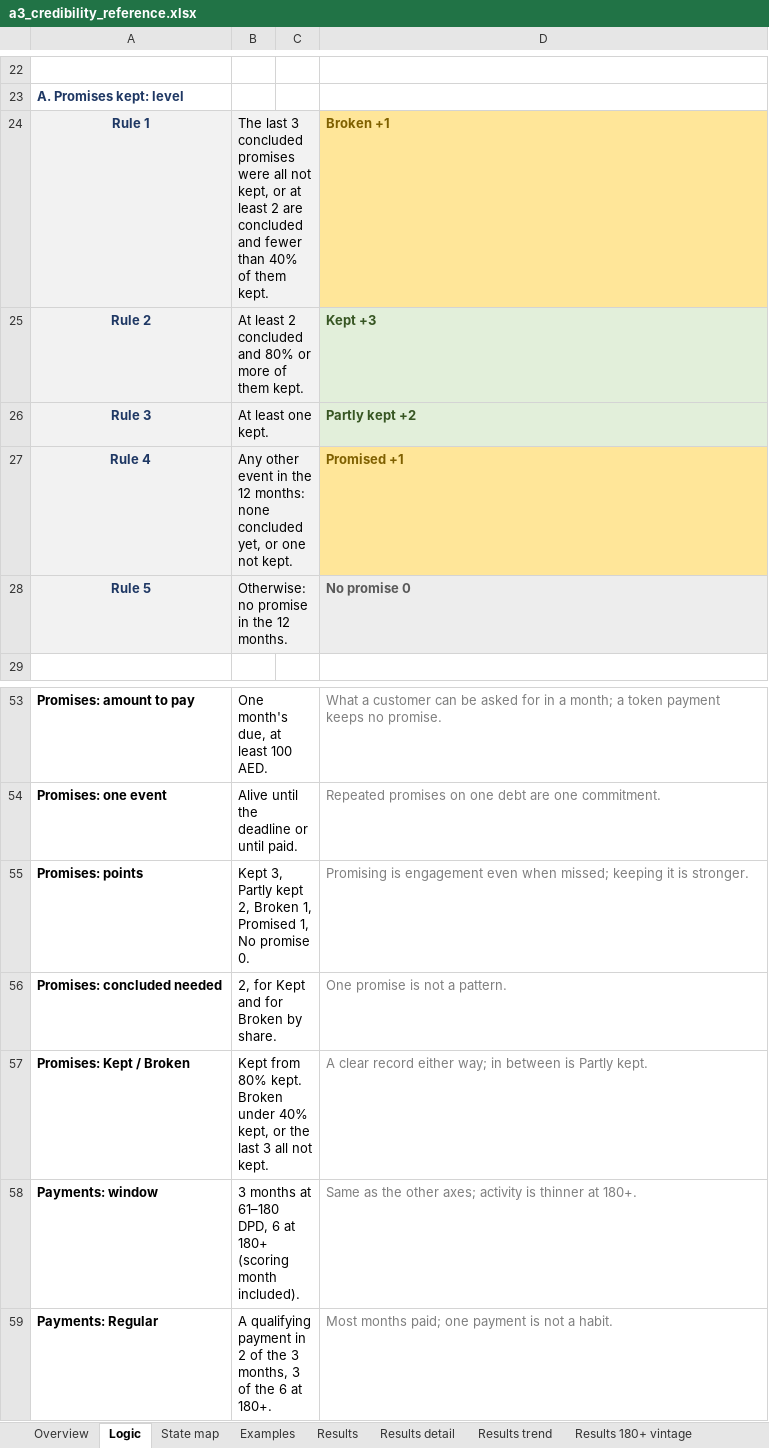
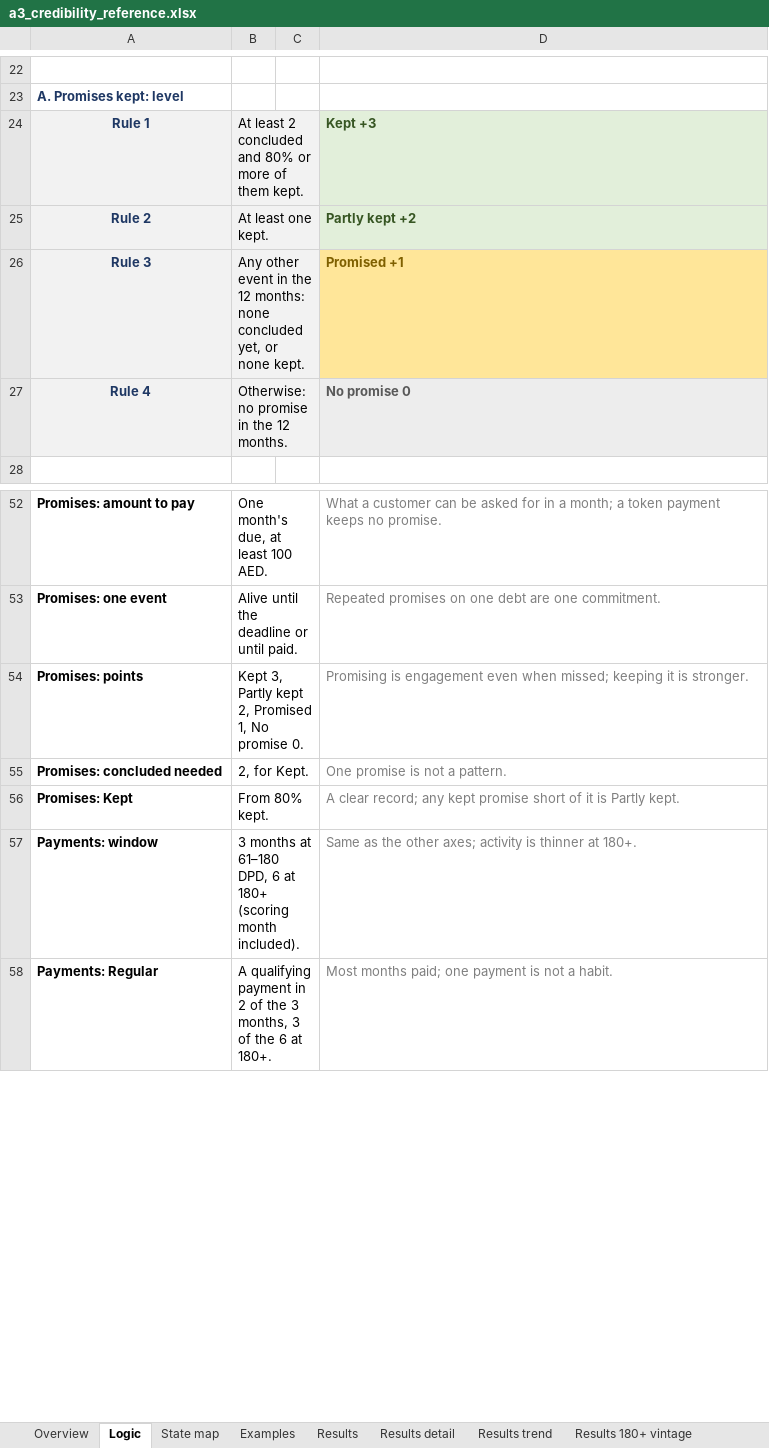
Before and after one commit to balsapka/Collections, an Excel workbook: docs/credibility/a3_credibility_reference.xlsx, sheet Logic, drawn as a sheet; only a part is shown, gaps mark what is left out; values as stored, in another font and other column widths than the file's, no borders; removed rows and columns are numbered as before the commit, all else as after; the diff names each change by its address in the sheet, - before the commit and + after, or states it on an @@ line.

```diff
--- a/docs/credibility/a3_credibility_reference.xlsx (sheet Logic)
+++ b/docs/credibility/a3_credibility_reference.xlsx (sheet Logic)
-row 24: Rule 1 | The last 3 concluded promises were all not kept, or at least 2 are concluded and fewer than 40% of them kept. |  | Broken +1
-A24: Rule 2
+A24: Rule 1
-A25: Rule 3
+A25: Rule 2
-A26: Rule 4
+A26: Rule 3
-B26: …yet, or one not kept.
+B26: …yet, or none kept.
-A27: Rule 5
+A27: Rule 4
-B54: …kept 2, Broken 1, Promised 1,…
+B54: …kept 2, Promised 1,…
-B55: 2, for Kept and for Broken by share.
+B55: 2, for Kept.
-row 57: Promises: Kept / Broken | Kept from 80% kept. Broken under 40% kept, or the last 3 all not kept. |  | A clear record either way; in between is Partly kept.
+row 56: Promises: Kept | From 80% kept. |  | A clear record; any kept promise short of it is Partly kept.
```
Also changed, not shown: sheet State map, sheet Examples, sheet Results detail, sheet Overview, sheet Sensitivity, 11 other files.
